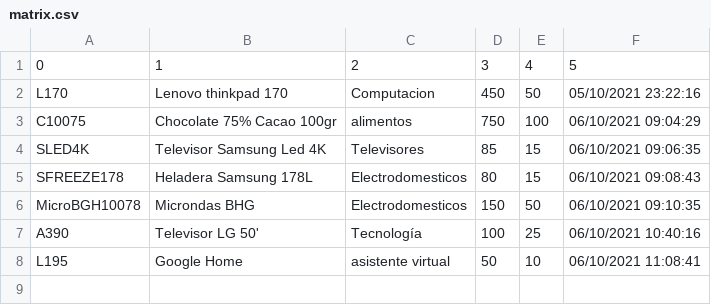
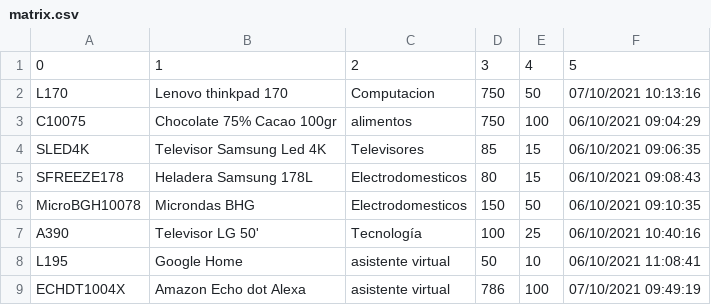
Before and after one commit to ignaprados/AutoStocker, a CSV file: matrix.csv, drawn as a sheet.

```diff
--- a/matrix.csv
+++ b/matrix.csv
@@ -1,3 +1,3 @@
 0,1,2,3,4,5
-L170,Lenovo thinkpad 170,Computacion,450,50,05/10/2021 23:22:16
+L170,Lenovo thinkpad 170,Computacion,750,50,07/10/2021 10:13:16
 C10075,Chocolate 75% Cacao 100gr,alimentos,750,100,06/10/2021 09:04:29
@@ -8 +8,2 @@ A390,Televisor LG 50',Tecnología,100,25,06/10/2021 10:40:16
 L195,Google Home ,asistente virtual,50,10,06/10/2021 11:08:41
+ECHDT1004X,Amazon Echo dot Alexa,asistente virtual,786,100,07/10/2021 09:49:19
```
Also changed, not shown: 1 other file.
